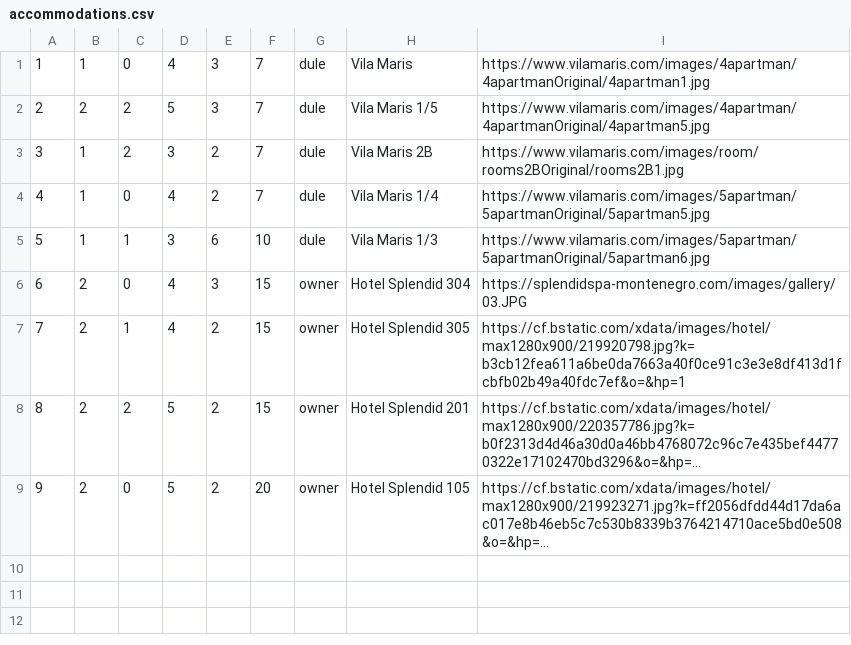
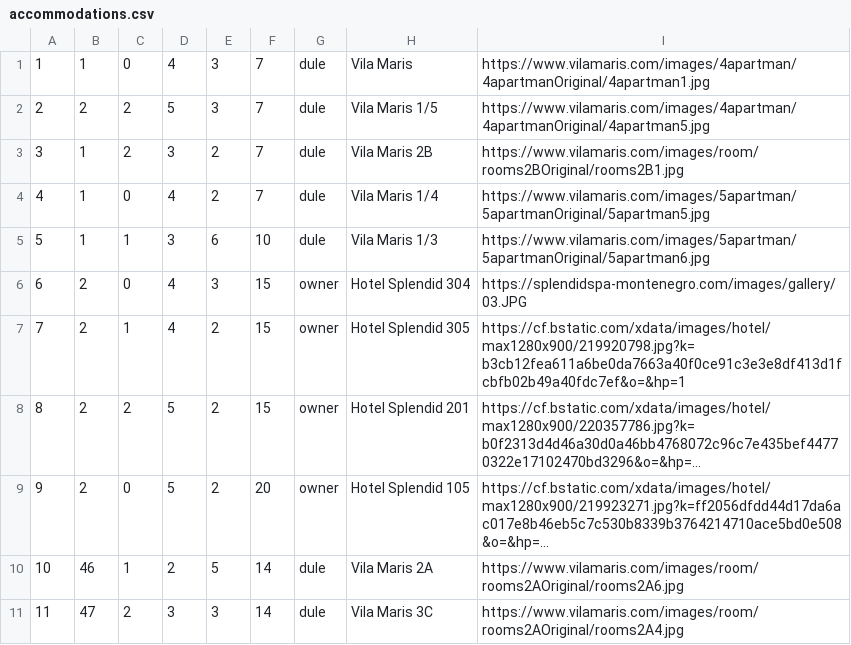
Before and after one commit to KornelijeKiso/DreamTeam, a CSV file: ProjectTourism/ProjectTourism/References/accommodations.csv, drawn as a sheet; long unchanged cells end in …; the diff names each change by its address in the sheet, - before the commit and + after, or states it on an @@ line.

```diff
--- a/ProjectTourism/ProjectTourism/References/accommodations.csv
+++ b/ProjectTourism/ProjectTourism/References/accommodations.csv
+row 10: 10 | 46 | 1 | 2 | 5 | 14 | dule | Vila Maris 2A | https://www.vilamaris.com/images/room/rooms2AOriginal/rooms2A6.jpg
+row 11: 11 | 47 | 2 | 3 | 3 | 14 | dule | Vila Maris 3C | https://www.vilamaris.com/images/room/rooms2AOriginal/rooms2A4.jpg
```
Also changed, not shown: ProjectTourism/ProjectTourism/References/locations.csv, ProjectTourism/ProjectTourism/References/reservations.csv, 8 other files.
